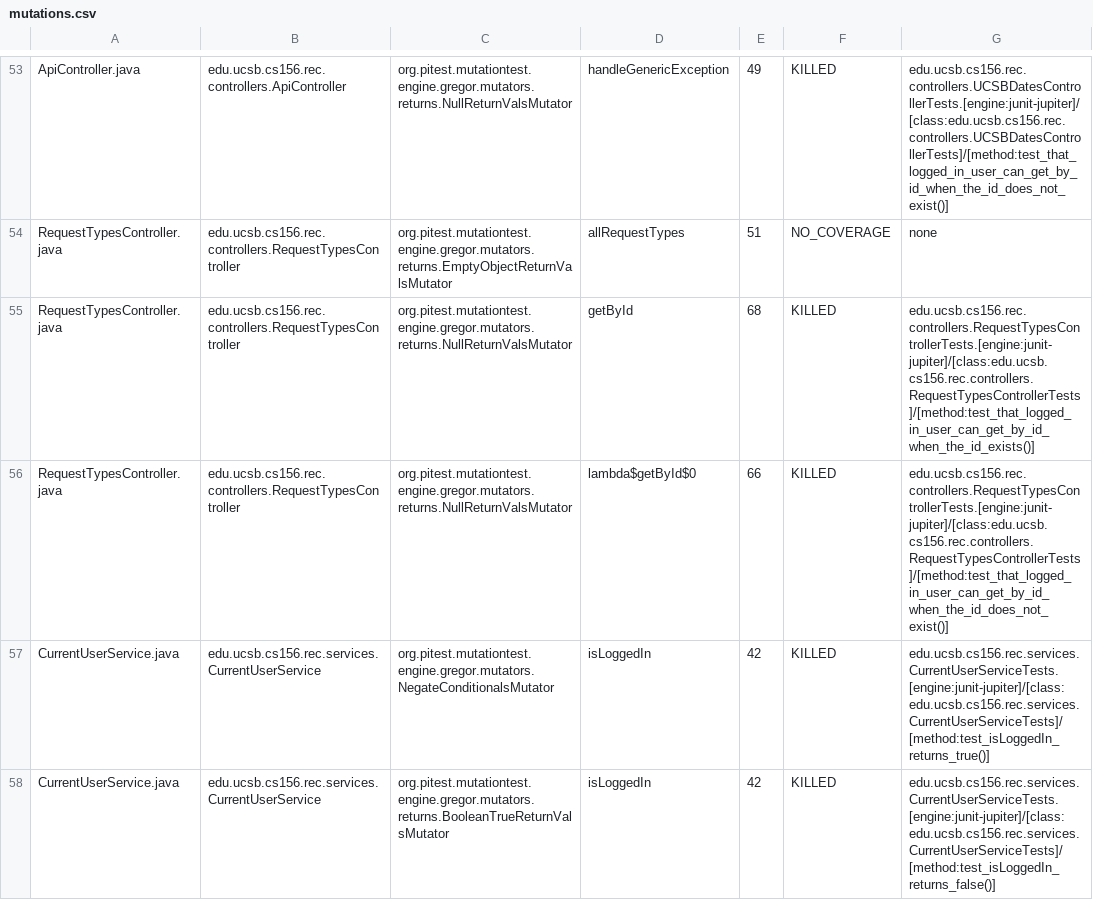
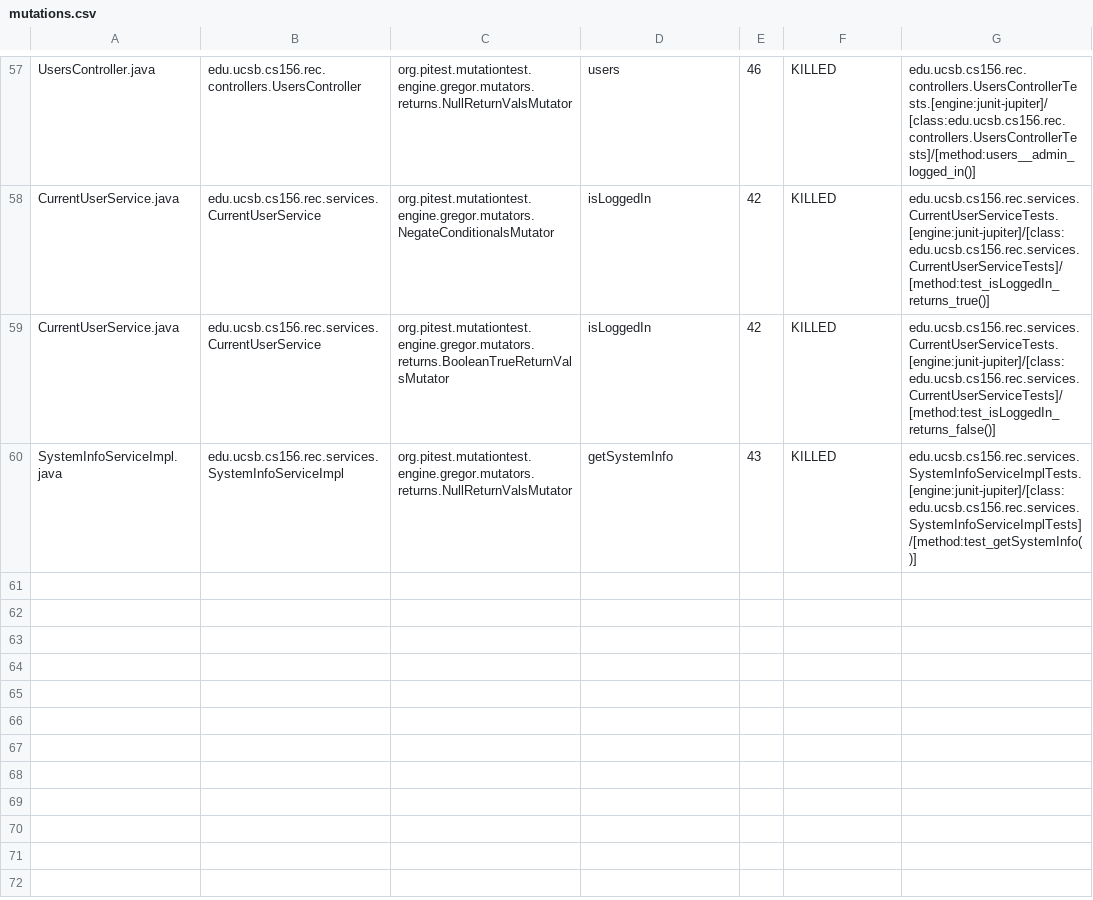
Before and after one commit to ucsb-cs156-f24/proj-rec-f24-05, a CSV file: pitest/mutations.csv, drawn as a sheet; only a part is shown, gaps mark what is left out; the shorter side is filled out with more unchanged rows; removed rows and columns are numbered as before the commit, all else as after; the diff covers the shown part only; the diff names each change by its address in the sheet, - before the commit and + after, or states it on an @@ line.

Commit message:
Deploying to gh-pages from @ ucsb-cs156-f24/proj-rec-f24-05@7a6c194ee861a816eae5d1a303b818f45cc9c9e9 🚀

```diff
--- a/pitest/mutations.csv
+++ b/pitest/mutations.csv
-A57: ApiController.java
+A57: UsersController.java
-B57: edu.ucsb.cs156.rec.controllers.ApiController
+B57: edu.ucsb.cs156.rec.controllers.UsersController
-D57: handleGenericException
+D57: users
-E57: 49
+E57: 46
-G57: edu.ucsb.cs156.rec.controllers.UCSBDatesControllerTests.[engine:junit-jupiter]/[class:edu.ucsb.cs156.rec.controllers.UCSBDatesControllerTests]/[method:test_that_logged_in_user_can_get_by_id_when_the_id_does_not_exist()]
+G57: edu.ucsb.cs156.rec.controllers.UsersControllerTests.[engine:junit-jupiter]/[class:edu.ucsb.cs156.rec.controllers.UsersControllerTests]/[method:users__admin_logged_in()]
-row 54: RequestTypesController.java | edu.ucsb.cs156.rec.controllers.RequestTypesController | org.pitest.mutationtest.engine.gregor.mutators.returns.EmptyObjectReturnValsMutator | allRequestTypes | 51 | NO_COVERAGE | none
-row 55: RequestTypesController.java | edu.ucsb.cs156.rec.controllers.RequestTypesController | org.pitest.mutationtest.engine.gregor.mutators.returns.NullReturnValsMutator | getById | 68 | KILLED | edu.ucsb.cs156.rec.controllers.RequestTypesControllerTests.[engine:junit-jupiter]/[class:edu.ucsb.cs156.rec.controllers.RequestTypesControllerTests]/[method:test_that_logged_in_user_can_get_by_id_when_the_id_exists()]
-row 56: RequestTypesController.java | edu.ucsb.cs156.rec.controllers.RequestTypesController | org.pitest.mutationtest.engine.gregor.mutators.returns.NullReturnValsMutator | lambda$getById$0 | 66 | KILLED | edu.ucsb.cs156.rec.controllers.RequestTypesControllerTests.[engine:junit-jupiter]/[class:edu.ucsb.cs156.rec.controllers.RequestTypesControllerTests]/[method:test_that_logged_in_user_can_get_by_id_when_the_id_does_not_exist()]
```
Also changed, not shown: 1 added row, 1 removed row and 33 moved rows elsewhere in this file, 14 other files.
